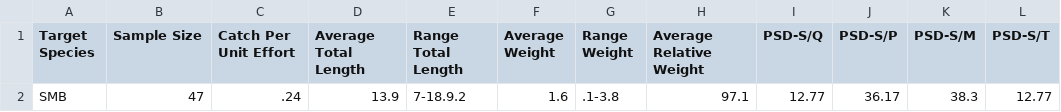
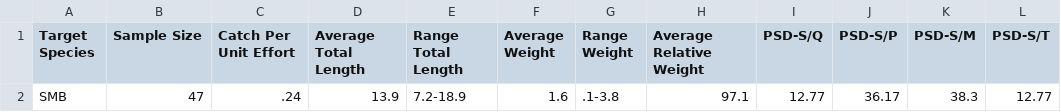
Before and after one commit to josueh58/Starvation_Report_2025, a CSV file: figures/smallmouth_bass_metrics.csv, drawn as a sheet.

Commit message:
second commit- SMB metrics updated

```diff
--- a/figures/smallmouth_bass_metrics.csv
+++ b/figures/smallmouth_bass_metrics.csv
@@ -1,2 +1,2 @@
 Target Species,Sample Size,Catch Per Unit Effort,Average Total Length,Range Total Length,Average Weight,Range Weight,Average Relative Weight,PSD-S/Q,PSD-S/P,PSD-S/M,PSD-S/T
-SMB,47,.24,13.9,7-18.9.2,1.6,.1-3.8,97.1,12.77,36.17,38.3,12.77
+SMB,47,.24,13.9,7.2-18.9,1.6,.1-3.8,97.1,12.77,36.17,38.3,12.77
```
